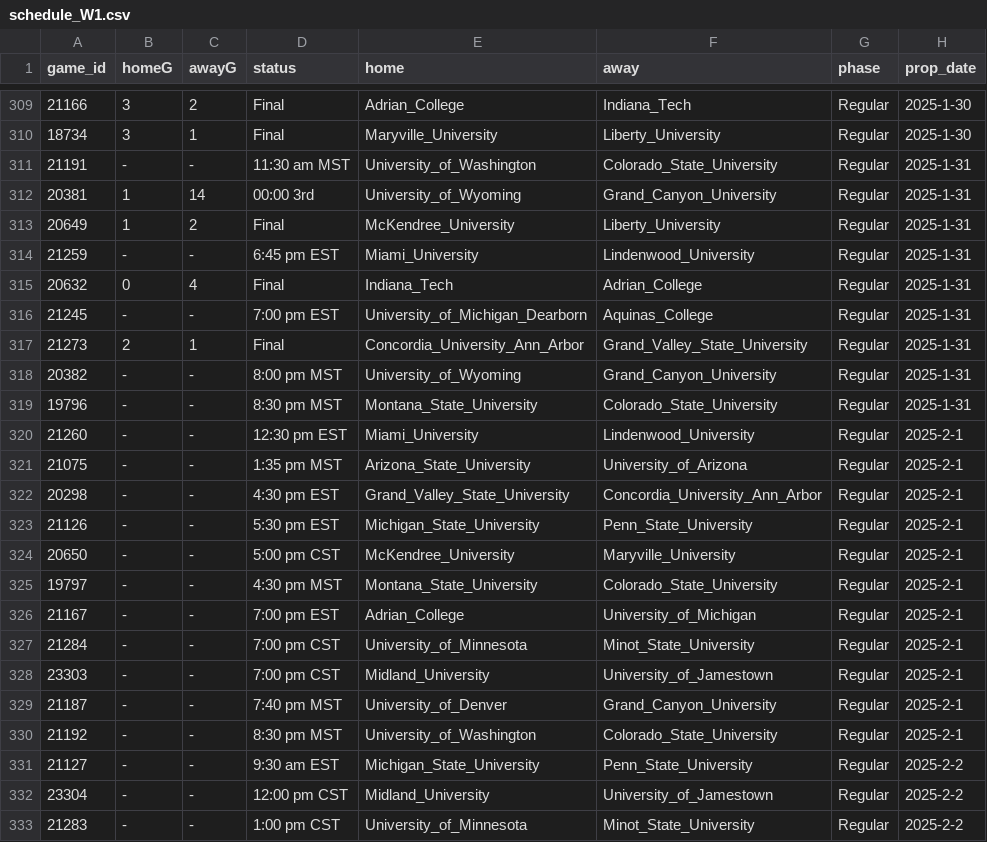
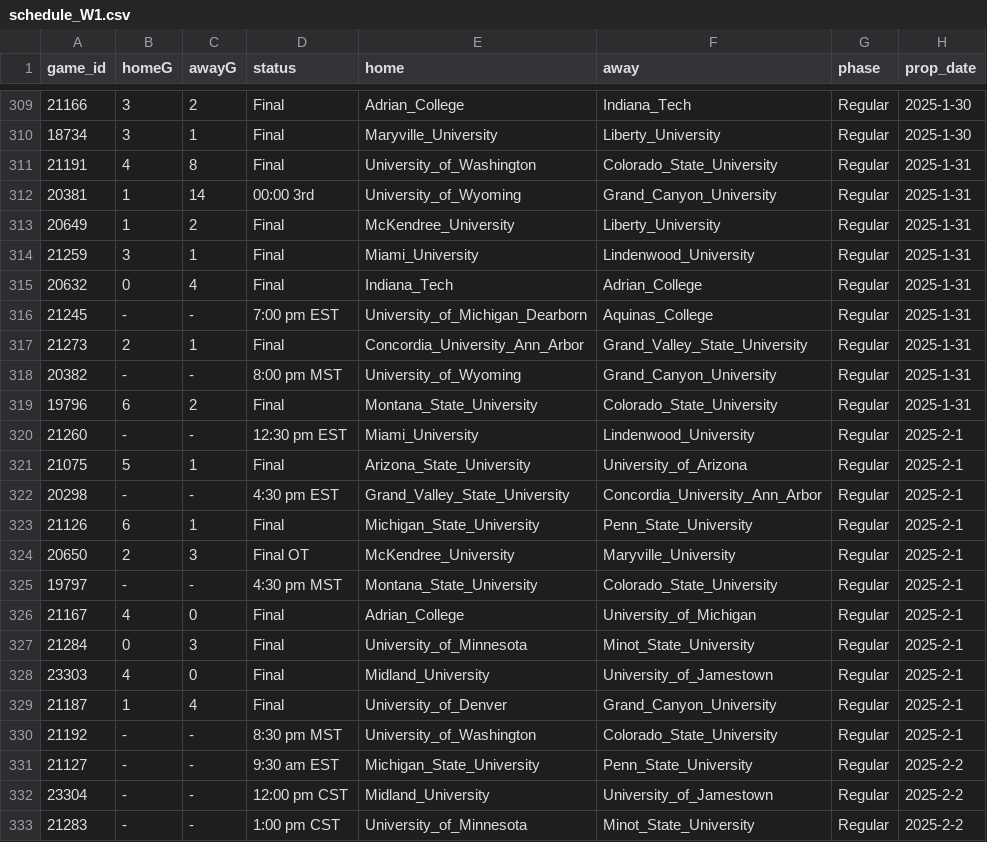
Before and after one commit to ALempia/ACHA-Data, a CSV file: Data/schedule/schedule_W1.csv, drawn as a sheet; only a part is shown, gaps mark what is left out.

```diff
--- a/Data/schedule/schedule_W1.csv
+++ b/Data/schedule/schedule_W1.csv
@@ -310,6 +310,6 @@ game_id,homeG,awayG,status,home,away,phase,prop_date
 18734,3,1,Final,Maryville_University,Liberty_University,Regular,2025-1-30
-21191,-,-,11:30 am MST,University_of_Washington,Colorado_State_University,Regular,2025-1-31
+21191,4,8,Final,University_of_Washington,Colorado_State_University,Regular,2025-1-31
 20381,1,14,00:00 3rd,University_of_Wyoming,Grand_Canyon_University,Regular,2025-1-31
 20649,1,2,Final,McKendree_University,Liberty_University,Regular,2025-1-31
-21259,-,-,6:45 pm EST,Miami_University,Lindenwood_University,Regular,2025-1-31
+21259,3,1,Final,Miami_University,Lindenwood_University,Regular,2025-1-31
 20632,0,4,Final,Indiana_Tech,Adrian_College,Regular,2025-1-31
@@ -318,13 +318,13 @@ game_id,homeG,awayG,status,home,away,phase,prop_date
 20382,-,-,8:00 pm MST,University_of_Wyoming,Grand_Canyon_University,Regular,2025-1-31
-19796,-,-,8:30 pm MST,Montana_State_University,Colorado_State_University,Regular,2025-1-31
+19796,6,2,Final,Montana_State_University,Colorado_State_University,Regular,2025-1-31
 21260,-,-,12:30 pm EST,Miami_University,Lindenwood_University,Regular,2025-2-1
-21075,-,-,1:35 pm MST,Arizona_State_University,University_of_Arizona,Regular,2025-2-1
+21075,5,1,Final,Arizona_State_University,University_of_Arizona,Regular,2025-2-1
 20298,-,-,4:30 pm EST,Grand_Valley_State_University,Concordia_University_Ann_Arbor,Regular,2025-2-1
-21126,-,-,5:30 pm EST,Michigan_State_University,Penn_State_University,Regular,2025-2-1
-20650,-,-,5:00 pm CST,McKendree_University,Maryville_University,Regular,2025-2-1
+21126,6,1,Final,Michigan_State_University,Penn_State_University,Regular,2025-2-1
+20650,2,3,Final OT,McKendree_University,Maryville_University,Regular,2025-2-1
 19797,-,-,4:30 pm MST,Montana_State_University,Colorado_State_University,Regular,2025-2-1
-21167,-,-,7:00 pm EST,Adrian_College,University_of_Michigan,Regular,2025-2-1
-21284,-,-,7:00 pm CST,University_of_Minnesota,Minot_State_University,Regular,2025-2-1
-23303,-,-,7:00 pm CST,Midland_University,University_of_Jamestown,Regular,2025-2-1
-21187,-,-,7:40 pm MST,University_of_Denver,Grand_Canyon_University,Regular,2025-2-1
+21167,4,0,Final,Adrian_College,University_of_Michigan,Regular,2025-2-1
+21284,0,3,Final,University_of_Minnesota,Minot_State_University,Regular,2025-2-1
+23303,4,0,Final,Midland_University,University_of_Jamestown,Regular,2025-2-1
+21187,1,4,Final,University_of_Denver,Grand_Canyon_University,Regular,2025-2-1
 21192,-,-,8:30 pm MST,University_of_Washington,Colorado_State_University,Regular,2025-2-1
```
Also changed, not shown: Data/schedule/schedule_M1.csv, Data/schedule/schedule_M2.csv, 2 other files.
